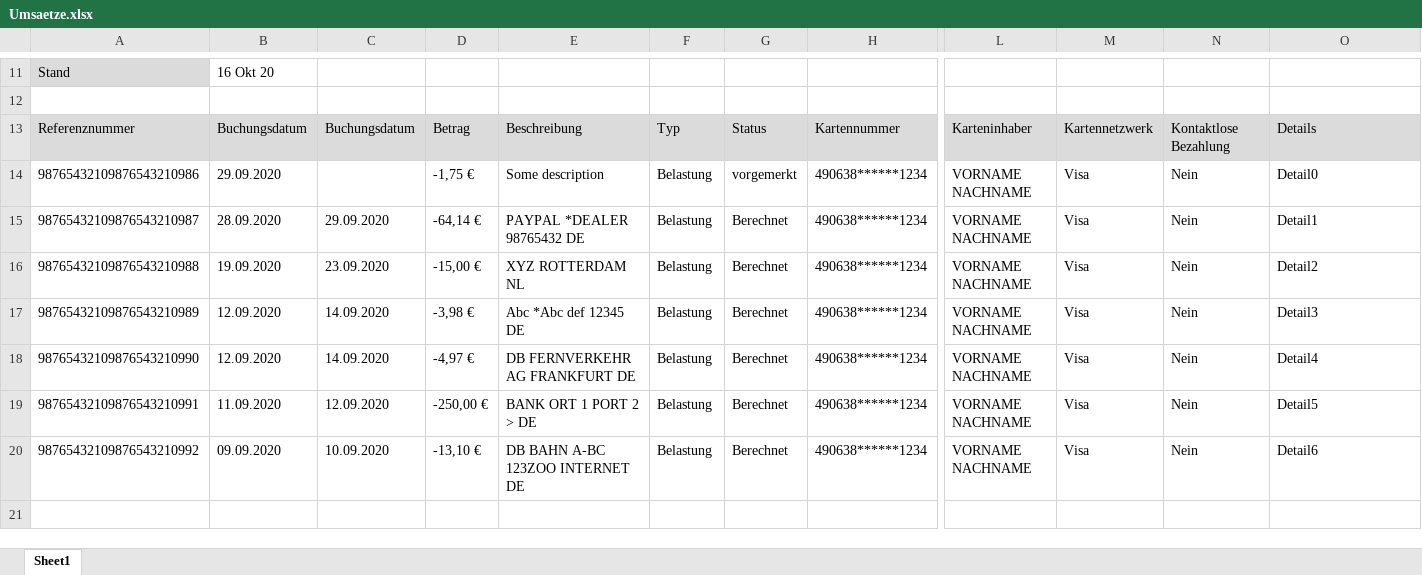
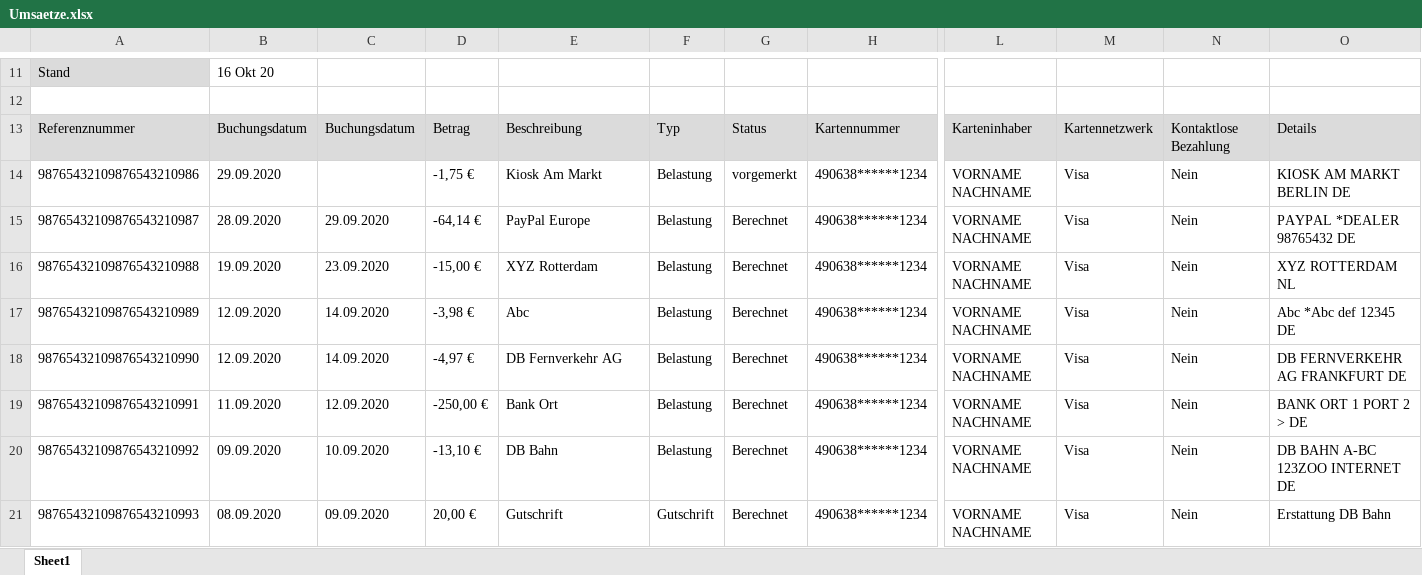
Before and after one commit to sercxanto/go-homebank-csv, an Excel workbook: internal/pkg/batchconvert/testfiles/input/mixed/Umsaetze.xlsx, sheet Sheet1, drawn as a sheet; only a part is shown, gaps mark what is left out; values as stored, in another font and other column widths than the file's, no borders; rows hold the shown columns only; the diff names each change by its address in the sheet, - before the commit and + after, or states it on an @@ line.

```diff
--- a/internal/pkg/batchconvert/testfiles/input/mixed/Umsaetze.xlsx (sheet Sheet1)
+++ b/internal/pkg/batchconvert/testfiles/input/mixed/Umsaetze.xlsx (sheet Sheet1)
-E14: Some description
+E14: Kiosk Am Markt
-O14: Detail0
+O14: KIOSK AM MARKT BERLIN DE
-E15: PAYPAL *DEALER 98765432 DE
+E15: PayPal Europe
-O15: Detail1
+O15: PAYPAL *DEALER 98765432 DE
-E16: XYZ ROTTERDAM NL
+E16: XYZ Rotterdam
-O16: Detail2
+O16: XYZ ROTTERDAM NL
-E17: Abc *Abc def 12345 DE
+E17: Abc
-O17: Detail3
+O17: Abc *Abc def 12345 DE
-E18: DB FERNVERKEHR AG FRANKFURT DE
+E18: DB Fernverkehr AG
-O18: Detail4
+O18: DB FERNVERKEHR AG FRANKFURT DE
-E19: BANK ORT 1 PORT 2 > DE
+E19: Bank Ort
-O19: Detail5
+O19: BANK ORT 1 PORT 2 > DE
-E20: DB BAHN A-BC 123ZOO INTERNET DE
+E20: DB Bahn
-O20: Detail6
+O20: DB BAHN A-BC 123ZOO INTERNET DE
+row 21: 98765432109876543210993 | 08.09.2020 | 09.09.2020 | 20,00 € | Gutschrift | Gutschrift | Berechnet | 490638******1234 | VORNAME NACHNAME | Visa | Nein | Erstattung DB Bahn
```
Also changed, not shown: pkg/parser/testfiles/barclaycard/Umsaetze.xlsx, pkg/parser/testfiles/barclaycard/Umsaetze_shortrows.xlsx, 6 other files.
